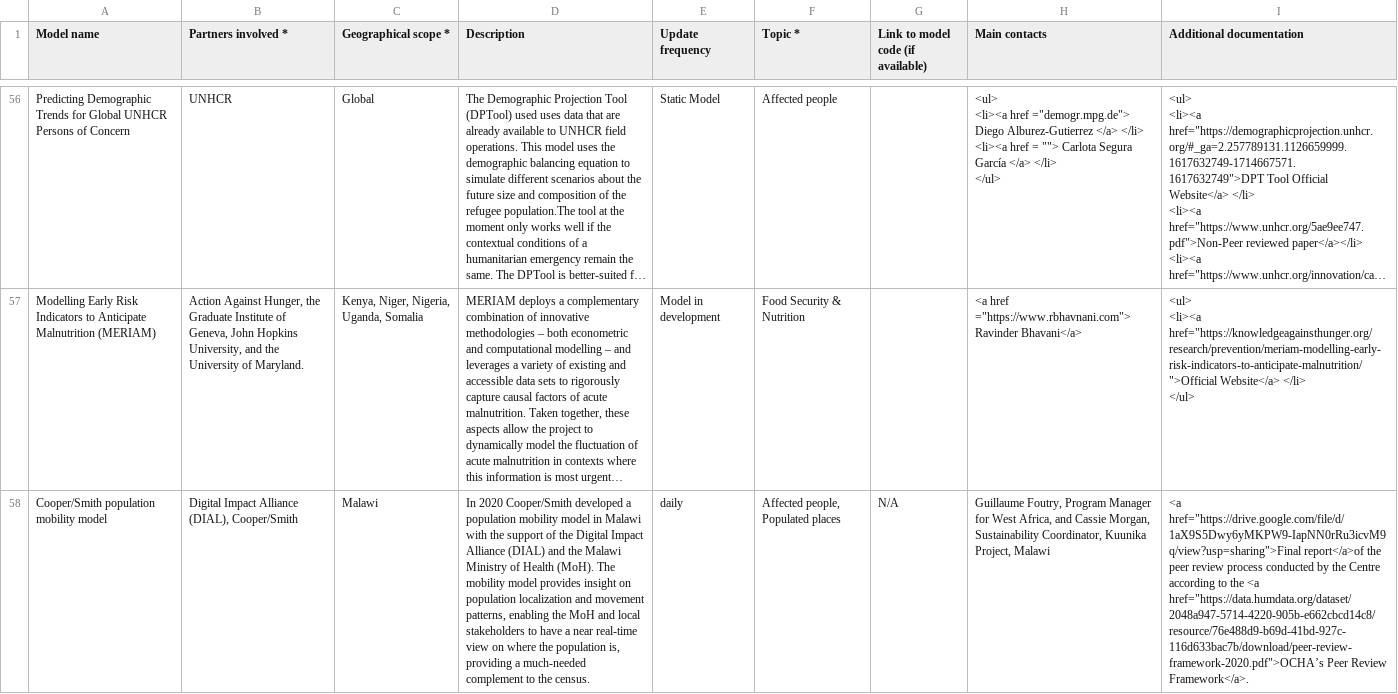
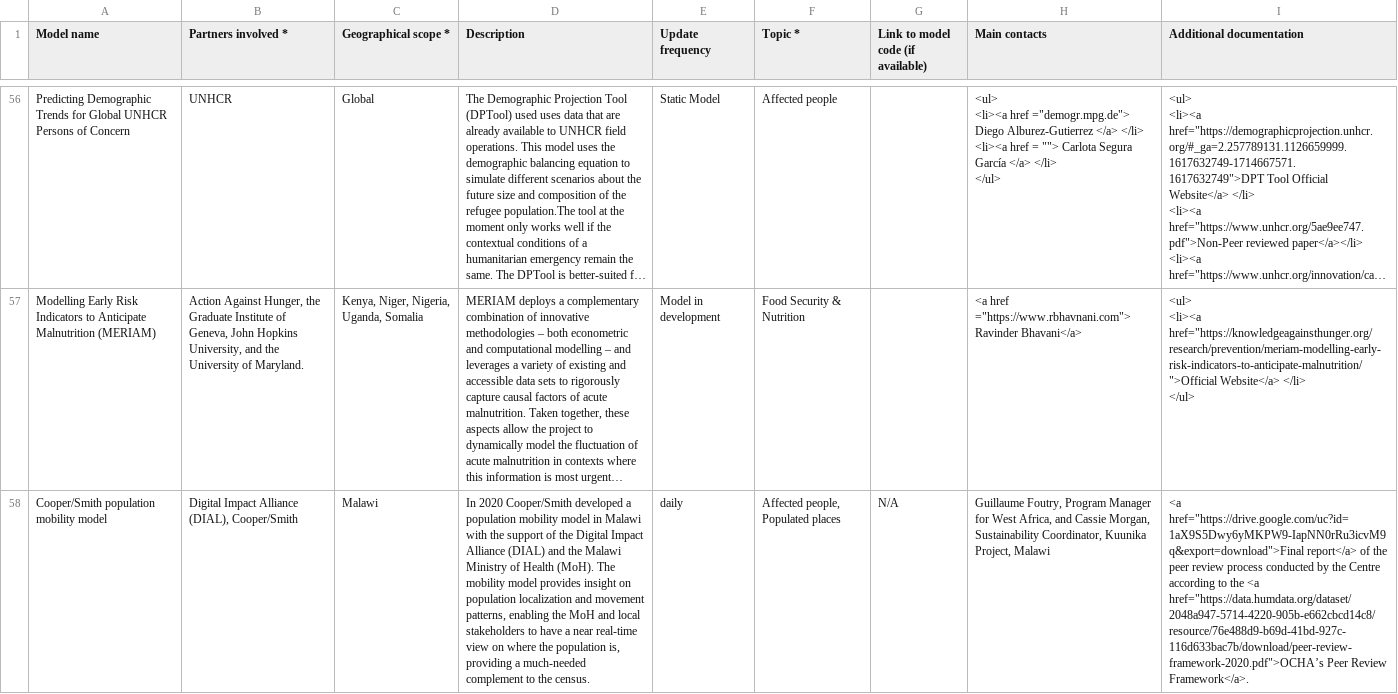
Before and after one commit to OCHA-DAP/csv-cache-helper, a CSV file: data/catalog_predictive_models.csv, drawn as a sheet; only a part is shown, gaps mark what is left out; long unchanged cells end in …; the diff names each change by its address in the sheet, - before the commit and + after, or states it on an @@ line.

```diff
--- a/data/catalog_predictive_models.csv
+++ b/data/catalog_predictive_models.csv
-I58 (Additional documentation): <a href="https://drive.google.com/file/d/1aX9S5Dwy6yMKPW9-IapNN0rRu3icvM9q/view?usp=sharing">Final report</a>of the peer…
+I58 (Additional documentation): <a href="https://drive.google.com/uc?id=1aX9S5Dwy6yMKPW9-IapNN0rRu3icvM9q&export=download">Final report</a> of the peer…
```
Also changed, not shown: 1 other file.
